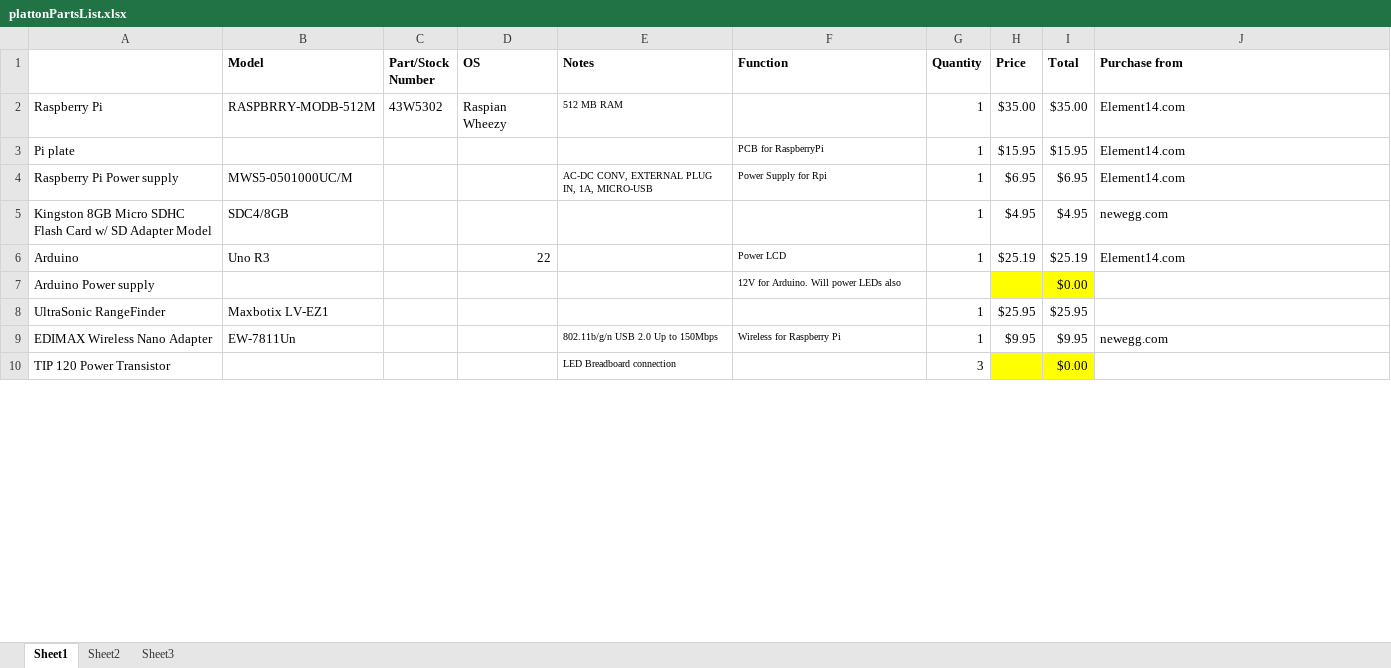
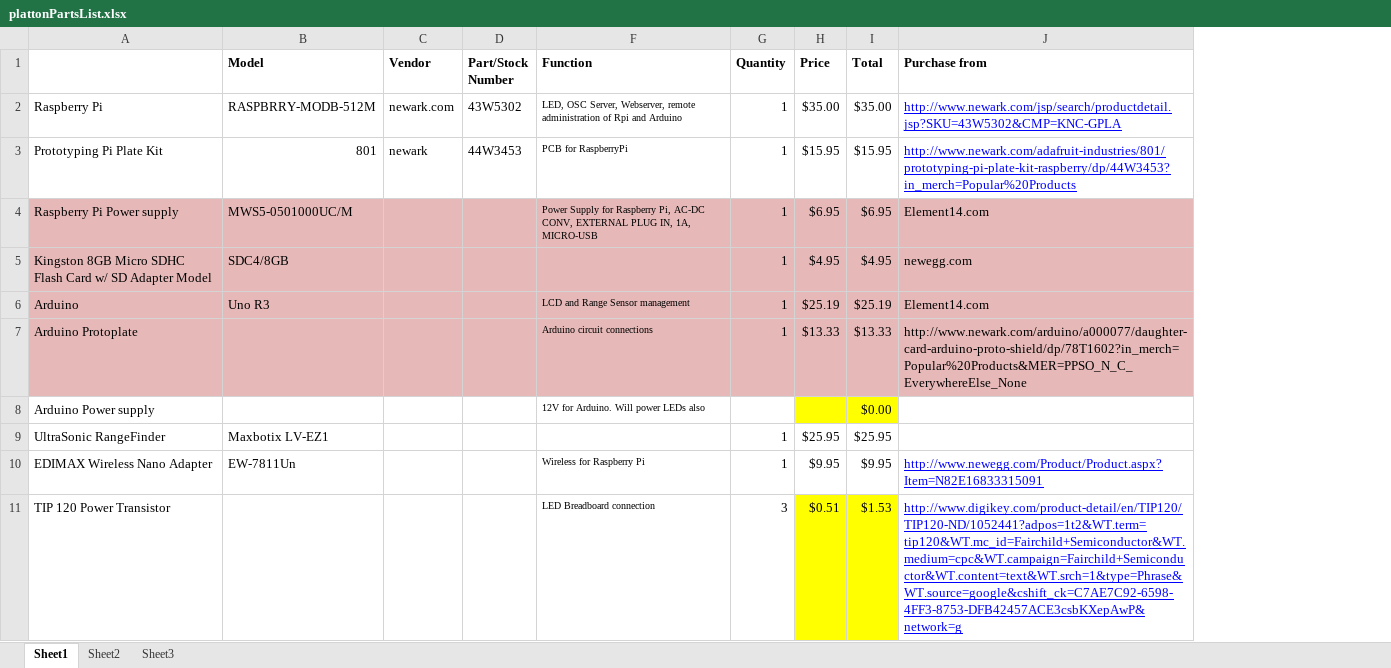
Before and after one commit to ArbitraryY/sotu, an Excel workbook: platoon/logistics/plattonPartsList.xlsx, sheet Sheet1, drawn as a sheet; only a part is shown; values as stored, in another font and other column widths than the file's, no borders; removed rows and columns are numbered as before the commit, all else as after; the diff covers the shown part only; the diff names each change by its address in the sheet, - before the commit and + after, or states it on an @@ line.

Commit message:
updated URLs and prices

```diff
--- a/platoon/logistics/plattonPartsList.xlsx (sheet Sheet1)
+++ b/platoon/logistics/plattonPartsList.xlsx (sheet Sheet1)
+column C (Vendor), rows 2-3: newark.com | newark
-column D (OS), rows 2-6: Raspian Wheezy |  |  |  | 22
@@ column E (Notes) hidden, rows 2-10: 512 MB RAM |  | AC-DC CONV, EXTERNAL PLUG IN, 1A, MICRO-USB |  |  |  |  | 802.11b/g/n USB 2.0 Up to 150Mbps | LED Breadboard connection @@
-F2 (Function): (empty)
+F2 (Function): LED, OSC Server, Webserver, remote administration of Rpi and Arduino
-J2 (Purchase from): Element14.com
+J2 (Purchase from): http://www.newark.com/jsp/search/productdetail.jsp?SKU=43W5302&CMP=KNC-GPLA
@@ J2:J3 underline: off → on, text colour: black → #0000FF @@
-A3: Pi plate
+A3: Prototyping Pi Plate Kit
-B3 (Model): (empty)
+B3 (Model): 801
-D3 (Part/Stock Number): (empty)
+D3 (Part/Stock Number): 44W3453
-J3 (Purchase from): Element14.com
+J3 (Purchase from): http://www.newark.com/adafruit-industries/801/prototyping-pi-plate-kit-raspberry/dp/44W3453?in_merch=Popular%20Products
-A4:B6 fill: none
+A4:B6 fill: #E6B9B8
-D4:D6 fill: none
+D4:D6 fill: #E6B9B8
-F4 (Function): …Supply for Rpi
+F4 (Function): …Supply for Raspberry Pi, AC-DC CONV, EXTERNAL PLUG IN, 1A, MICRO-USB
-F4:J6 fill: none
+F4:J6 fill: #E6B9B8
-F6 (Function): Power LCD
+F6 (Function): LCD and Range Sensor management
+row 7: Arduino Protoplate |  |  |  | Arduino circuit connections | 1 | $13.33 | $13.33 | http://www.newark.com/arduino/a000077/daughter-card-arduino-proto-shield/dp/78T1602?in_merch=Popular%20Products&MER=PPSO_N_C_EverywhereElse_None
-J10 (Purchase from): newegg.com
+J10 (Purchase from): http://www.newegg.com/Product/Product.aspx?Item=N82E16833315091
@@ J10 underline: off → on, text colour: black → #0000FF @@
-F11 (Function): (empty)
+F11 (Function): LED Breadboard connection
-H11 (Price): (empty)
+H11 (Price): $0.51
-I11 (Total): $0.00
+I11 (Total): $1.53
-J11 (Purchase from): (empty)
+J11 (Purchase from): http://www.digikey.com/product-detail/en/TIP120/TIP120-ND/1052441?adpos=1t2&WT.term=tip120&WT.mc_id=Fairchild+Semiconductor&WT.medium=cpc&WT.campaign=Fairchild+Semiconductor&WT.content=text&WT.srch=1&type=Phrase&WT.source=google&cshift_ck=C7AE7C92-6598-4FF3-8753-DFB42457ACE3csbKXepAwP&network=g
```
Also changed, not shown: 1 added row, 8 removed rows, 4 edited cells and cell formats elsewhere in this sheet, formulas that keep their value.
